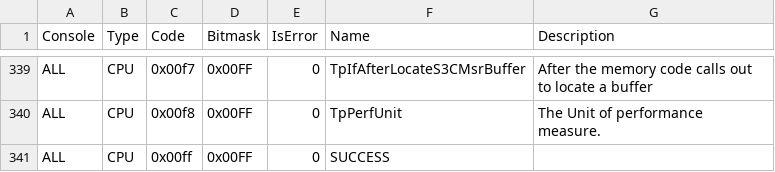
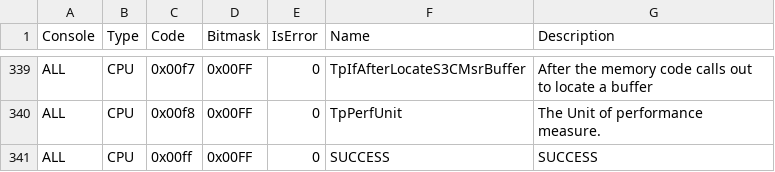
Before and after one commit to xboxoneresearch/errorcodes, a CSV file: postcodes.csv, drawn as a sheet; only a part is shown, gaps mark what is left out.

Commit message:
Fixed missing description in line 341

```diff
--- a/postcodes.csv
+++ b/postcodes.csv
@@ -340,2 +340,2 @@
 "ALL","CPU","0x00f8","0x00FF",0,"TpPerfUnit","The Unit of performance measure."
-"ALL","CPU","0x00ff","0x00FF",0,"SUCCESS"
+"ALL","CPU","0x00ff","0x00FF",0,"SUCCESS","SUCCESS"
```
